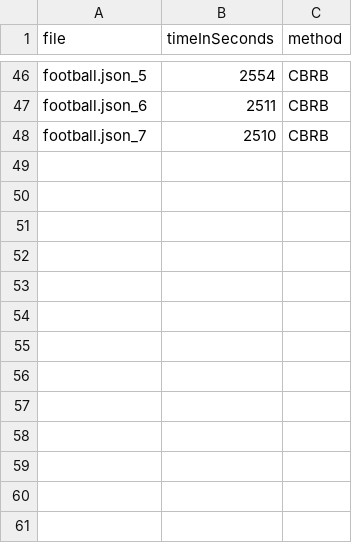
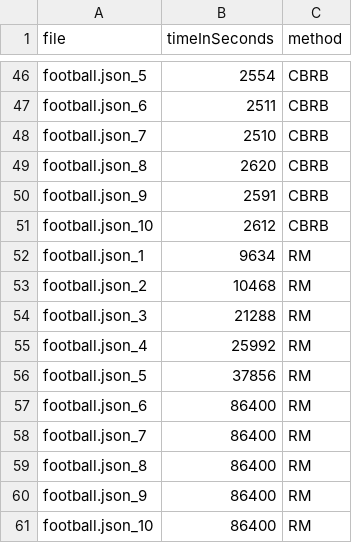
Before and after one commit to leonbornemann/RoleMatchingEvaluation, a CSV file: localData/scalability/nTimestamps.csv, drawn as a sheet; only a part is shown, gaps mark what is left out; the diff names each change by its address in the sheet, - before the commit and + after, or states it on an @@ line.

```diff
--- a/localData/scalability/nTimestamps.csv
+++ b/localData/scalability/nTimestamps.csv
+row 49: football.json_8 | 2620 | CBRB
+row 50: football.json_9 | 2591 | CBRB
+row 51: football.json_10 | 2612 | CBRB
+row 52: football.json_1 | 9634 | RM
+row 53: football.json_2 | 10468 | RM
+row 54: football.json_3 | 21288 | RM
+row 55: football.json_4 | 25992 | RM
+row 56: football.json_5 | 37856 | RM
+row 57: football.json_6 | 86400 | RM
+row 58: football.json_7 | 86400 | RM
+row 59: football.json_8 | 86400 | RM
+row 60: football.json_9 | 86400 | RM
+row 61: football.json_10 | 86400 | RM
```
Also changed, not shown: 6 other files.
